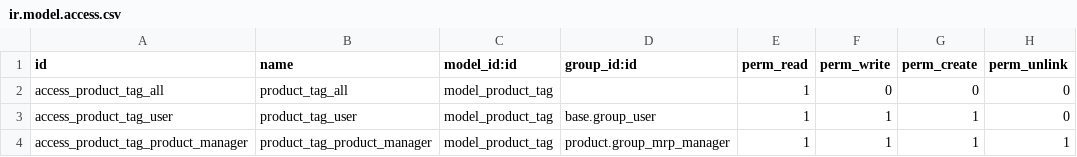
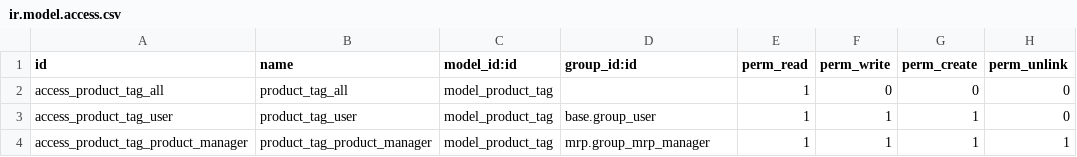
Before and after one commit to Numigi/misc-addons, a CSV file: product_tags/security/ir.model.access.csv, drawn as a sheet.

Commit message:
fix group_product_manager

```diff
--- a/product_tags/security/ir.model.access.csv
+++ b/product_tags/security/ir.model.access.csv
@@ -3,2 +3,2 @@
 "access_product_tag_user","product_tag_user","model_product_tag","base.group_user",1,1,1,0
-"access_product_tag_product_manager","product_tag_product_manager","model_product_tag","product.group_mrp_manager",1,1,1,1
+"access_product_tag_product_manager","product_tag_product_manager","model_product_tag","mrp.group_mrp_manager",1,1,1,1
```
